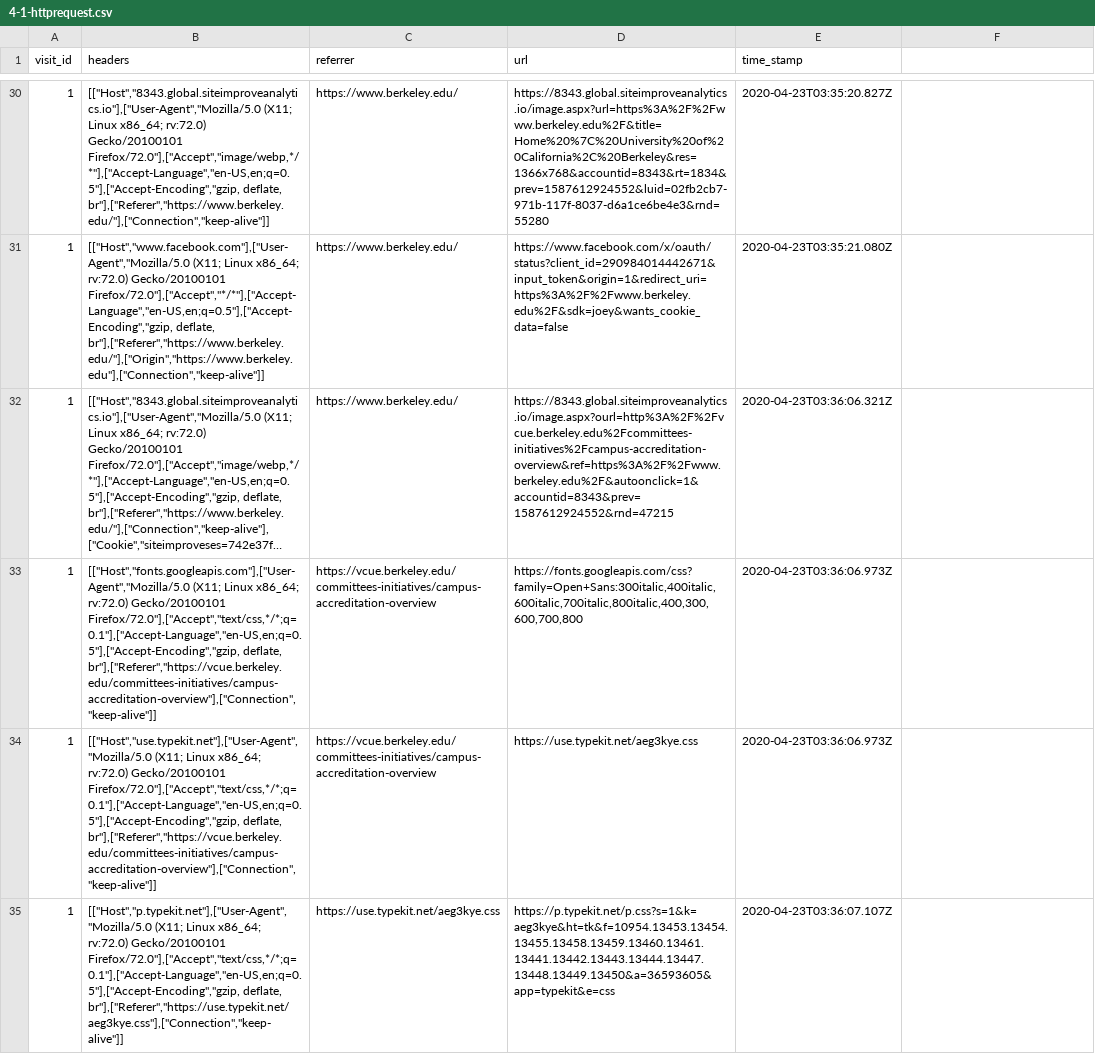
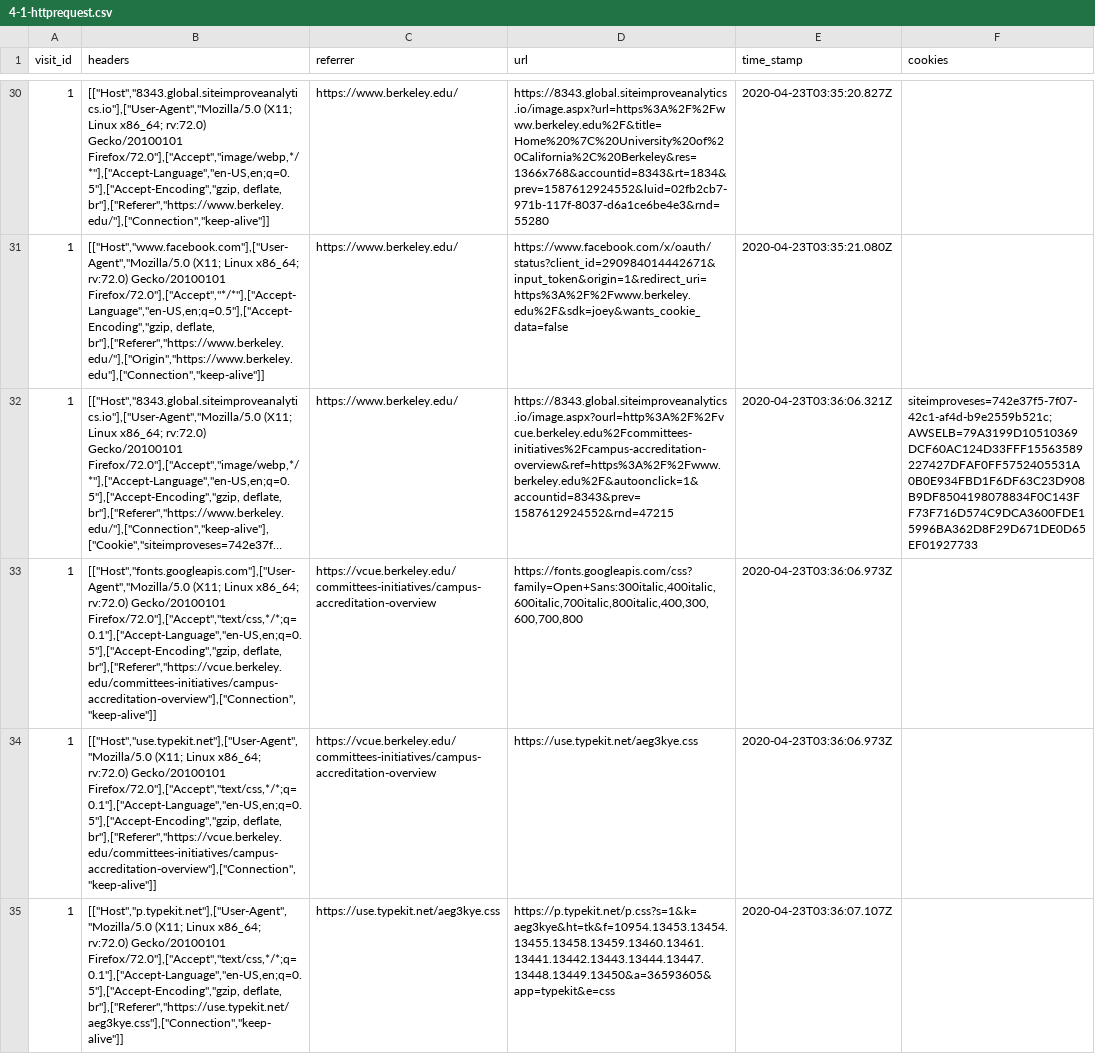
Before and after one commit to wenyi616/Cornell-Tech-Spec-Privacy-Spring2020, a CSV file: tables/4-1-httprequest.csv, drawn as a sheet; only a part is shown, gaps mark what is left out; long unchanged cells end in …; the diff covers the shown part only; the diff names each change by its address in the sheet, - before the commit and + after, or states it on an @@ line.

```diff
--- a/tables/4-1-httprequest.csv
+++ b/tables/4-1-httprequest.csv
-F1: (empty)
+F1: cookies
-F32 (cookies): (empty)
+F32 (cookies): siteimproveses=742e37f5-7f07-42c1-af4d-b9e2559b521c; AWSELB=79A3199D10510369DCF60AC124D33FFF15563589227427DFAF0FF5752405531A0B0E934FBD1F6DF63C23D908B9DF8504198078834F0C143FF73F716D574C9DCA3600FDE15996BA362D8F29D671DE0D65EF01927733
```
Also changed, not shown: 14 edited cells elsewhere in this file, tables/3-2-httprequest.csv, 12 other files.
